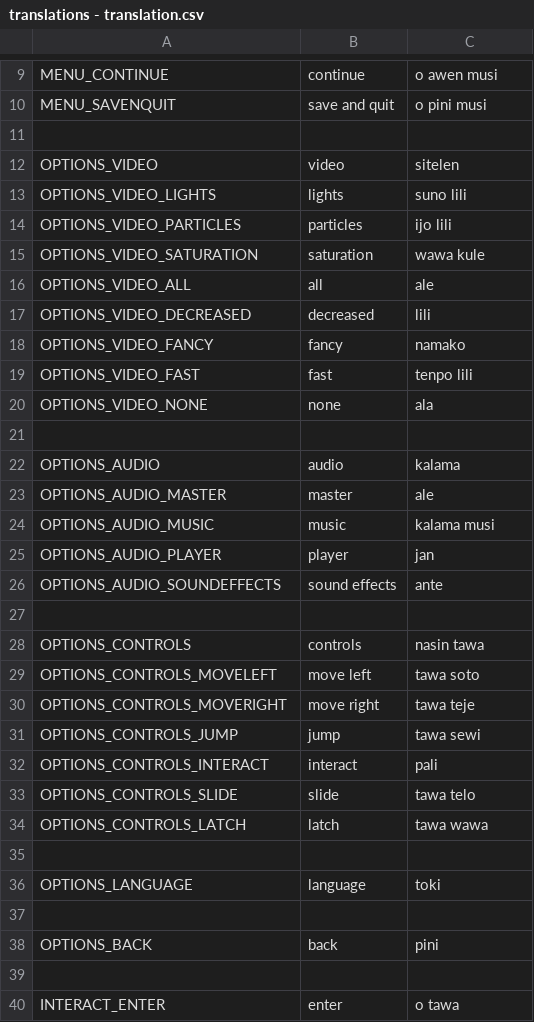
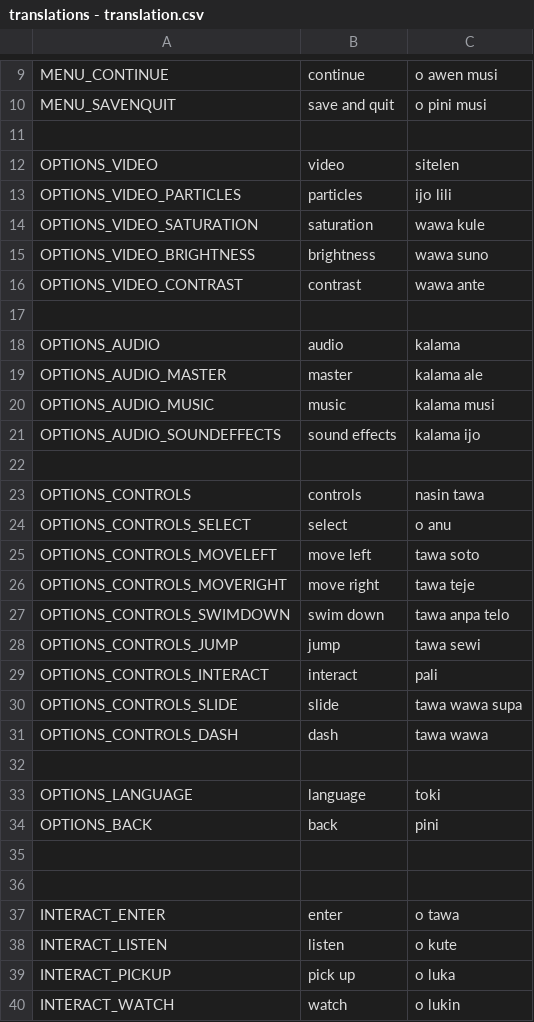
Before and after one commit to bucketfish/christmas-lights, a CSV file: godot/localization/translations - translation.csv, drawn as a sheet; only a part is shown, gaps mark what is left out; the shorter side is filled out with more unchanged rows; the diff covers the shown part only.

Commit message:
[inhales] OPTIONS SCREEN + VIDEO OPTIONS YEAAA

```diff
--- a/godot/localization/translations - translation.csv
+++ b/godot/localization/translations - translation.csv
@@ -12,28 +12,25 @@ MENU_SAVENQUIT,save and quit,o pini musi
 OPTIONS_VIDEO,video,sitelen
-OPTIONS_VIDEO_LIGHTS,lights,suno lili
 OPTIONS_VIDEO_PARTICLES,particles,ijo lili
 OPTIONS_VIDEO_SATURATION,saturation,wawa kule
-OPTIONS_VIDEO_ALL,all,ale
-OPTIONS_VIDEO_DECREASED,decreased,lili
-OPTIONS_VIDEO_FANCY,fancy,namako
-OPTIONS_VIDEO_FAST,fast,tenpo lili
-OPTIONS_VIDEO_NONE,none,ala
+OPTIONS_VIDEO_BRIGHTNESS,brightness,wawa suno
+OPTIONS_VIDEO_CONTRAST,contrast,wawa ante
 ,,
 OPTIONS_AUDIO,audio,kalama
-OPTIONS_AUDIO_MASTER,master,ale
+OPTIONS_AUDIO_MASTER,master,kalama ale
 OPTIONS_AUDIO_MUSIC,music,kalama musi
-OPTIONS_AUDIO_PLAYER,player,jan
-OPTIONS_AUDIO_SOUNDEFFECTS,sound effects,ante
+OPTIONS_AUDIO_SOUNDEFFECTS,sound effects,kalama ijo
 ,,
 OPTIONS_CONTROLS,controls,nasin tawa
+OPTIONS_CONTROLS_SELECT,select,o anu
 OPTIONS_CONTROLS_MOVELEFT,move left,tawa soto
 OPTIONS_CONTROLS_MOVERIGHT,move right,tawa teje
+OPTIONS_CONTROLS_SWIMDOWN,swim down,tawa anpa telo
 OPTIONS_CONTROLS_JUMP,jump,tawa sewi
 OPTIONS_CONTROLS_INTERACT,interact,pali
-OPTIONS_CONTROLS_SLIDE,slide,tawa telo
-OPTIONS_CONTROLS_LATCH,latch,tawa wawa
+OPTIONS_CONTROLS_SLIDE,slide,tawa wawa supa
+OPTIONS_CONTROLS_DASH,dash,tawa wawa
 ,,
 OPTIONS_LANGUAGE,language,toki
+OPTIONS_BACK,back,pini
 ,,
-OPTIONS_BACK,back,pini
 ,,
```
Also changed, not shown: 2 edited cells elsewhere in this file, 24 other files.
